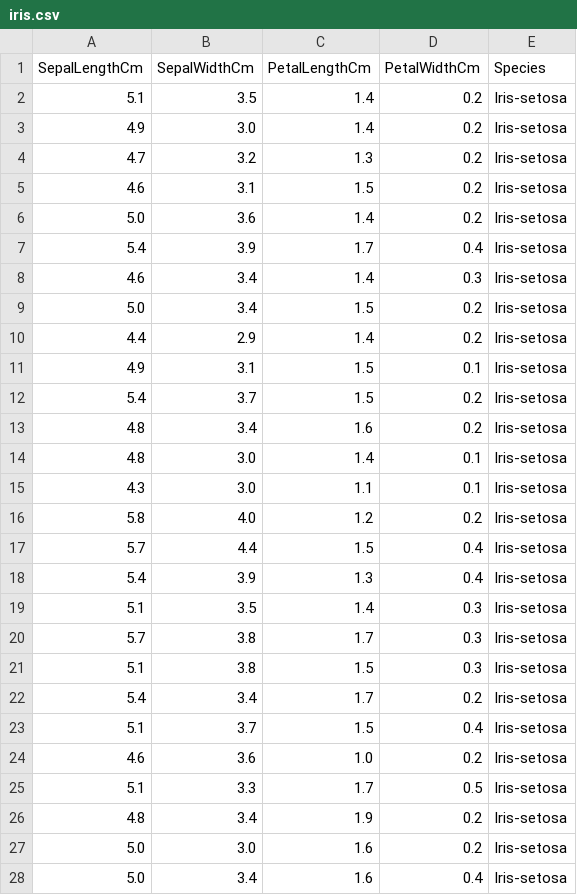
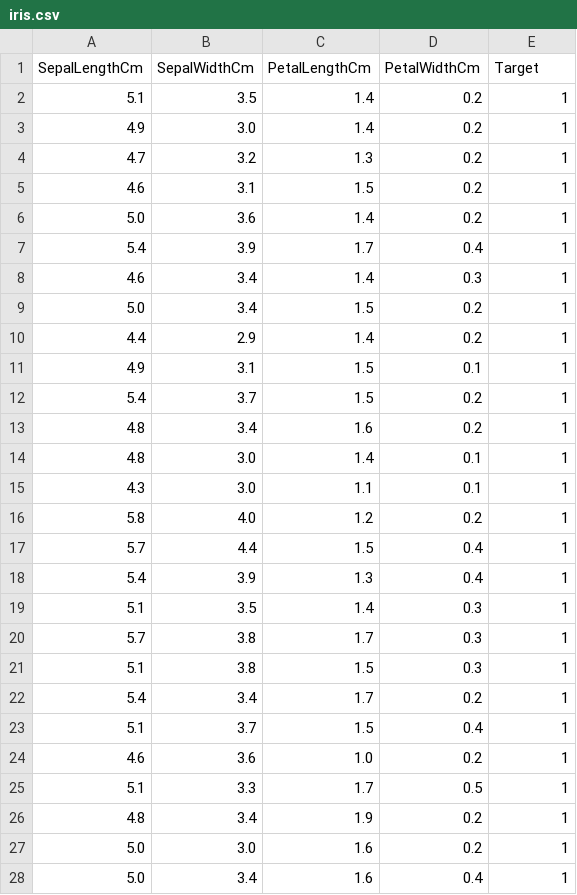
Before and after one commit to pagonzal13/mloptimizer-app, a CSV file: iris.csv, drawn as a sheet; only a part is shown; the diff covers the shown part only.

Commit message:
chore: use target as numbers instead of species as strings in test input file

```diff
--- a/iris.csv
+++ b/iris.csv
@@ -1,28 +1,28 @@
-SepalLengthCm,SepalWidthCm,PetalLengthCm,PetalWidthCm,Species
-5.1,3.5,1.4,0.2,Iris-setosa
-4.9,3.0,1.4,0.2,Iris-setosa
-4.7,3.2,1.3,0.2,Iris-setosa
-4.6,3.1,1.5,0.2,Iris-setosa
-5.0,3.6,1.4,0.2,Iris-setosa
-5.4,3.9,1.7,0.4,Iris-setosa
-4.6,3.4,1.4,0.3,Iris-setosa
-5.0,3.4,1.5,0.2,Iris-setosa
-4.4,2.9,1.4,0.2,Iris-setosa
-4.9,3.1,1.5,0.1,Iris-setosa
-5.4,3.7,1.5,0.2,Iris-setosa
-4.8,3.4,1.6,0.2,Iris-setosa
-4.8,3.0,1.4,0.1,Iris-setosa
-4.3,3.0,1.1,0.1,Iris-setosa
-5.8,4.0,1.2,0.2,Iris-setosa
-5.7,4.4,1.5,0.4,Iris-setosa
-5.4,3.9,1.3,0.4,Iris-setosa
-5.1,3.5,1.4,0.3,Iris-setosa
-5.7,3.8,1.7,0.3,Iris-setosa
-5.1,3.8,1.5,0.3,Iris-setosa
-5.4,3.4,1.7,0.2,Iris-setosa
-5.1,3.7,1.5,0.4,Iris-setosa
-4.6,3.6,1.0,0.2,Iris-setosa
-5.1,3.3,1.7,0.5,Iris-setosa
-4.8,3.4,1.9,0.2,Iris-setosa
-5.0,3.0,1.6,0.2,Iris-setosa
-5.0,3.4,1.6,0.4,Iris-setosa
+SepalLengthCm,SepalWidthCm,PetalLengthCm,PetalWidthCm,Target
+5.1,3.5,1.4,0.2,1
+4.9,3.0,1.4,0.2,1
+4.7,3.2,1.3,0.2,1
+4.6,3.1,1.5,0.2,1
+5.0,3.6,1.4,0.2,1
+5.4,3.9,1.7,0.4,1
+4.6,3.4,1.4,0.3,1
+5.0,3.4,1.5,0.2,1
+4.4,2.9,1.4,0.2,1
+4.9,3.1,1.5,0.1,1
+5.4,3.7,1.5,0.2,1
+4.8,3.4,1.6,0.2,1
+4.8,3.0,1.4,0.1,1
+4.3,3.0,1.1,0.1,1
+5.8,4.0,1.2,0.2,1
+5.7,4.4,1.5,0.4,1
+5.4,3.9,1.3,0.4,1
+5.1,3.5,1.4,0.3,1
+5.7,3.8,1.7,0.3,1
+5.1,3.8,1.5,0.3,1
+5.4,3.4,1.7,0.2,1
+5.1,3.7,1.5,0.4,1
+4.6,3.6,1.0,0.2,1
+5.1,3.3,1.7,0.5,1
+4.8,3.4,1.9,0.2,1
+5.0,3.0,1.6,0.2,1
+5.0,3.4,1.6,0.4,1
```
Also changed, not shown: 123 edited cells elsewhere in this file.
